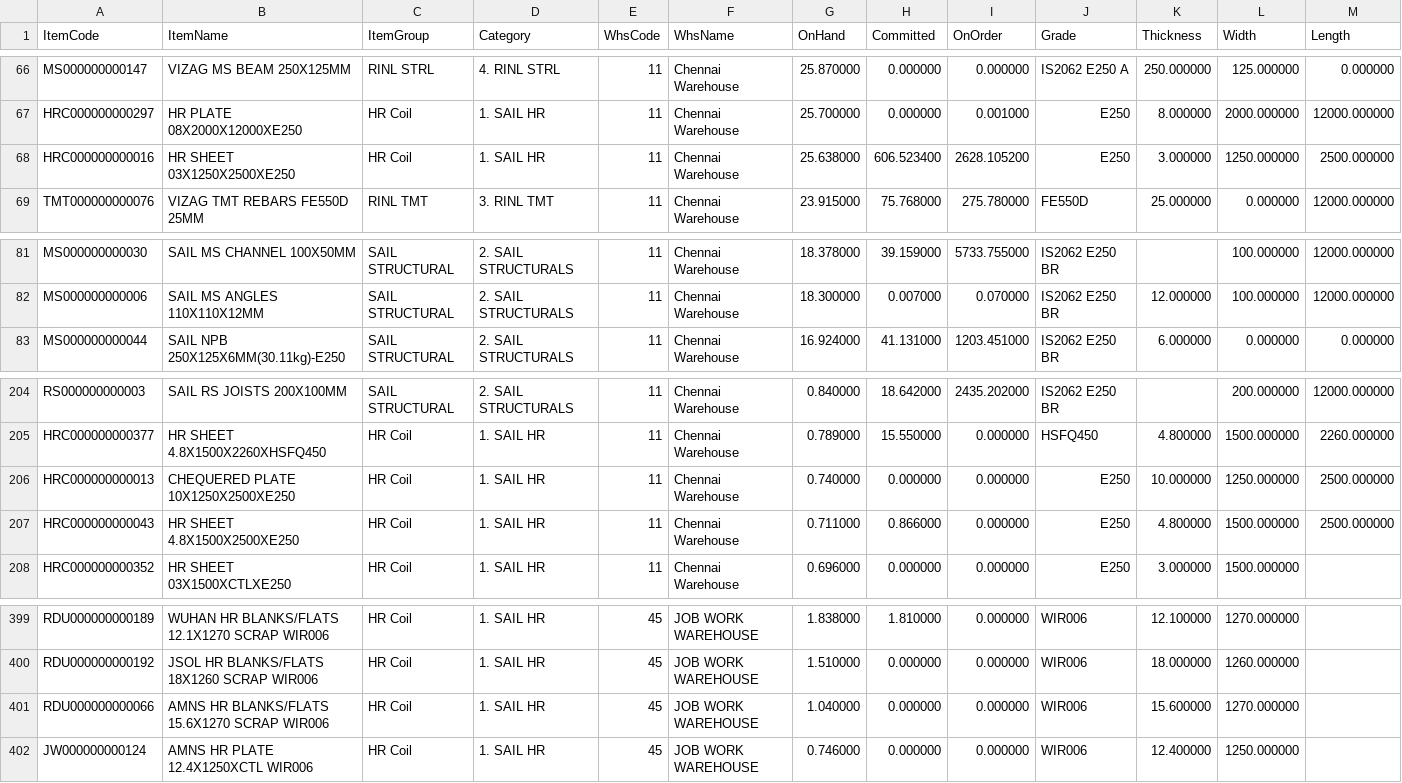
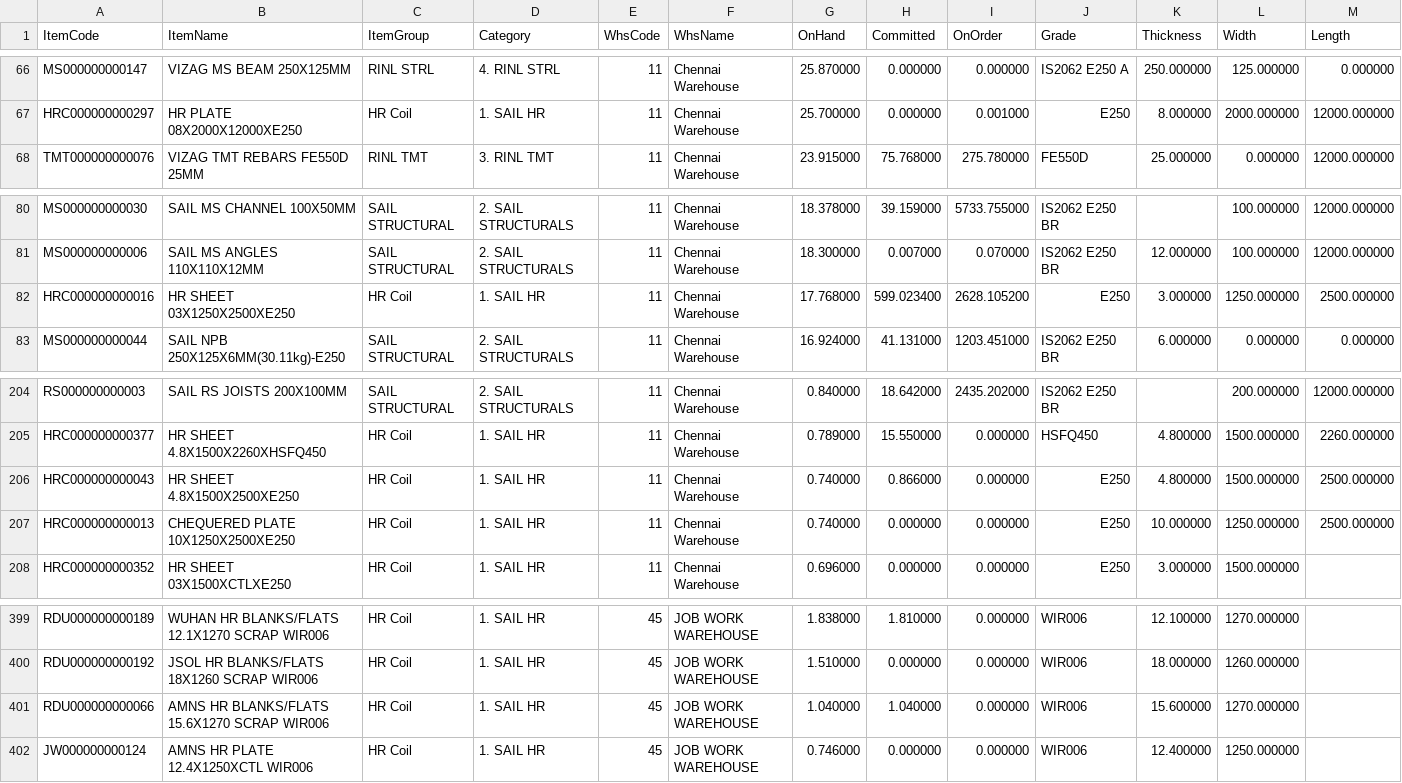
Before and after one commit to BSC23609/mis-portal, a CSV file: stock/mis_stock.csv, drawn as a sheet; only a part is shown, gaps mark what is left out.

Commit message:
stock refresh 2026-09-26 11:45

```diff
--- a/stock/mis_stock.csv
+++ b/stock/mis_stock.csv
@@ -67,3 +67,2 @@ MS000000000147,VIZAG MS BEAM 250X125MM,RINL STRL,4. RINL STRL,11,Chennai Warehou
 HRC000000000297,HR PLATE 08X2000X12000XE250,HR Coil,1. SAIL HR,11,Chennai Warehouse,25.700000,0.000000,0.001000,E250,8.000000,2000.000000,12000.000000
-HRC000000000016,HR SHEET 03X1250X2500XE250,HR Coil,1. SAIL HR,11,Chennai Warehouse,25.638000,606.523400,2628.105200,E250,3.000000,1250.000000,2500.000000
 TMT000000000076,VIZAG TMT REBARS FE550D 25MM,RINL TMT,3. RINL TMT,11,Chennai Warehouse,23.915000,75.768000,275.780000,FE550D,25.000000,0.000000,12000.000000
@@ -82,2 +81,3 @@ MS000000000030,SAIL MS CHANNEL 100X50MM,SAIL STRUCTURAL,2. SAIL STRUCTURALS,11,C
 MS000000000006,SAIL MS ANGLES 110X110X12MM,SAIL STRUCTURAL,2. SAIL STRUCTURALS,11,Chennai Warehouse,18.300000,0.007000,0.070000,IS2062 E250 BR,12.000000,100.000000,12000.000000
+HRC000000000016,HR SHEET 03X1250X2500XE250,HR Coil,1. SAIL HR,11,Chennai Warehouse,17.768000,599.023400,2628.105200,E250,3.000000,1250.000000,2500.000000
 MS000000000044,SAIL NPB 250X125X6MM(30.11kg)-E250,SAIL STRUCTURAL,2. SAIL STRUCTURALS,11,Chennai Warehouse,16.924000,41.131000,1203.451000,IS2062 E250 BR,6.000000,0.000000,0.000000
@@ -205,4 +205,4 @@ RS000000000003,SAIL RS JOISTS 200X100MM,SAIL STRUCTURAL,2. SAIL STRUCTURALS,11,C
 HRC000000000377,HR SHEET 4.8X1500X2260XHSFQ450,HR Coil,1. SAIL HR,11,Chennai Warehouse,0.789000,15.550000,0.000000,HSFQ450,4.800000,1500.000000,2260.000000
+HRC000000000043,HR SHEET 4.8X1500X2500XE250,HR Coil,1. SAIL HR,11,Chennai Warehouse,0.740000,0.866000,0.000000,E250,4.800000,1500.000000,2500.000000
 HRC000000000013,CHEQUERED PLATE 10X1250X2500XE250,HR Coil,1. SAIL HR,11,Chennai Warehouse,0.740000,0.000000,0.000000,E250,10.000000,1250.000000,2500.000000
-HRC000000000043,HR SHEET 4.8X1500X2500XE250,HR Coil,1. SAIL HR,11,Chennai Warehouse,0.711000,0.866000,0.000000,E250,4.800000,1500.000000,2500.000000
 HRC000000000352,HR SHEET 03X1500XCTLXE250,HR Coil,1. SAIL HR,11,Chennai Warehouse,0.696000,0.000000,0.000000,E250,3.000000,1500.000000,
@@ -400,3 +400,3 @@ RDU000000000189,WUHAN HR  BLANKS/FLATS 12.1X1270 SCRAP  WIR006,HR Coil,1. SAIL H
 RDU000000000192,JSOL HR BLANKS/FLATS 18X1260 SCRAP WIR006,HR Coil,1. SAIL HR,45,JOB WORK WAREHOUSE,1.510000,0.000000,0.000000,WIR006,18.000000,1260.000000,
-RDU000000000066,AMNS HR BLANKS/FLATS 15.6X1270 SCRAP WIR006,HR Coil,1. SAIL HR,45,JOB WORK WAREHOUSE,1.040000,0.000000,0.000000,WIR006,15.600000,1270.000000,
+RDU000000000066,AMNS HR BLANKS/FLATS 15.6X1270 SCRAP WIR006,HR Coil,1. SAIL HR,45,JOB WORK WAREHOUSE,1.040000,1.040000,0.000000,WIR006,15.600000,1270.000000,
 JW000000000124,AMNS HR PLATE 12.4X1250XCTL  WIR006,HR Coil,1. SAIL HR,45,JOB WORK WAREHOUSE,0.746000,0.000000,0.000000,WIR006,12.400000,1250.000000,
```
Also changed, not shown: stock/plates.csv, 3 other files.
